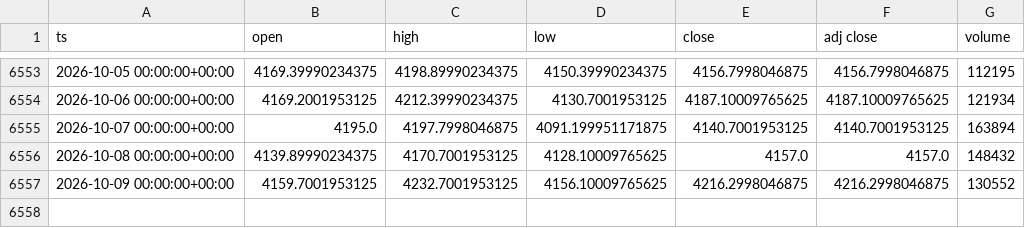
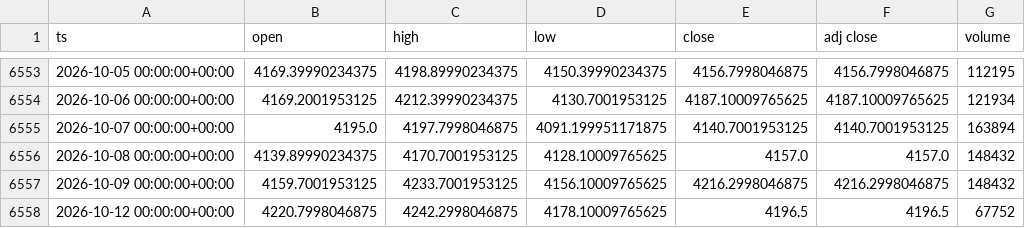
Before and after one commit to dayfartrade/north, a CSV file: data/gc/GC_1d.csv, drawn as a sheet; only a part is shown, gaps mark what is left out.

```diff
--- a/data/gc/GC_1d.csv
+++ b/data/gc/GC_1d.csv
@@ -6556,2 +6556,3 @@ ts,open,high,low,close,adj close,volume
 2026-10-08 00:00:00+00:00,4139.89990234375,4170.7001953125,4128.10009765625,4157.0,4157.0,148432
-2026-10-09 00:00:00+00:00,4159.7001953125,4232.7001953125,4156.10009765625,4216.2998046875,4216.2998046875,130552
+2026-10-09 00:00:00+00:00,4159.7001953125,4233.7001953125,4156.10009765625,4216.2998046875,4216.2998046875,148432
+2026-10-12 00:00:00+00:00,4220.7998046875,4242.2998046875,4178.10009765625,4196.5,4196.5,67752
```
